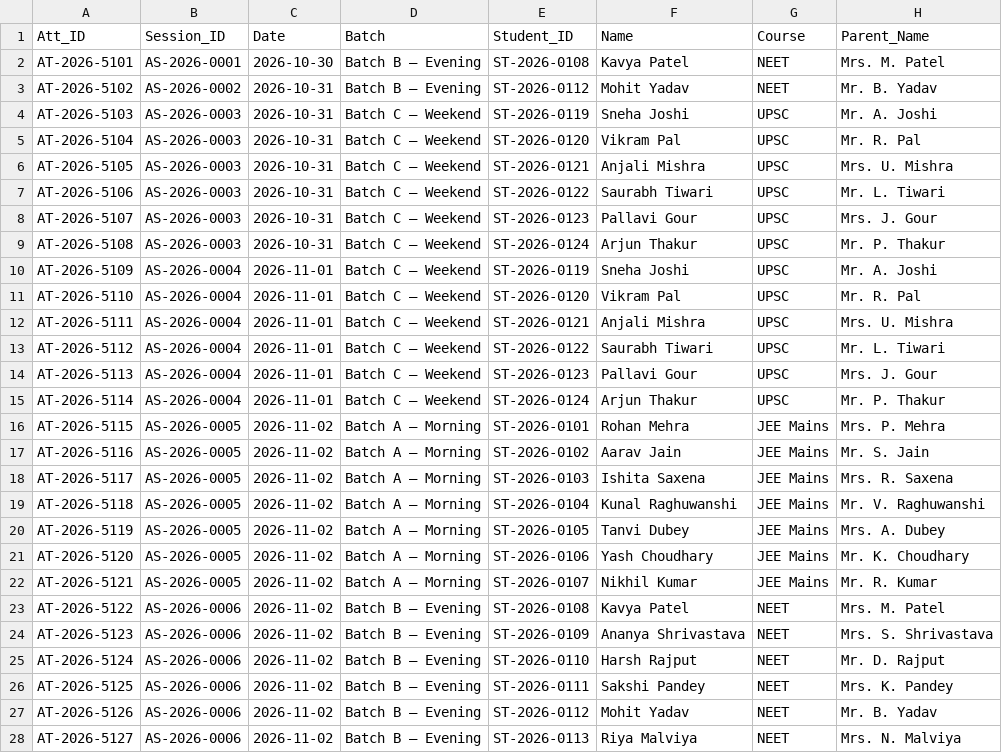
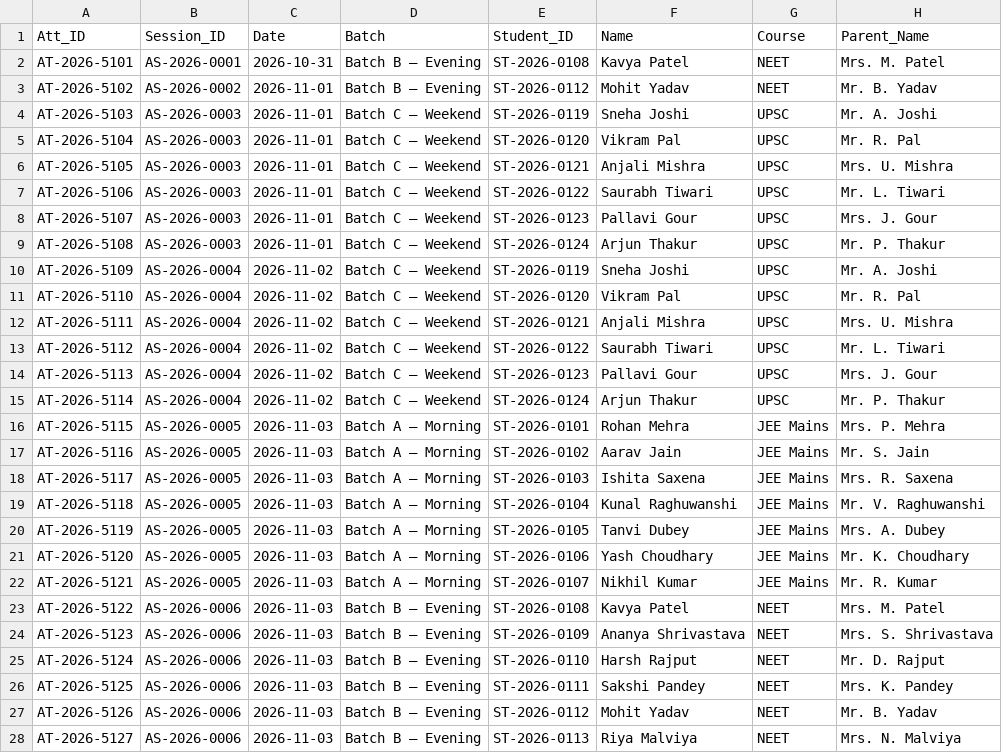
Before and after one commit to yash07le-creator/pucho-Coaching-Institute-Automation, a CSV file: app/db/seed/attendance.csv, drawn as a sheet; only a part is shown; the diff covers the shown part only; the diff names each change by its address in the sheet, - before the commit and + after, or states it on an @@ line.

```diff
--- a/app/db/seed/attendance.csv
+++ b/app/db/seed/attendance.csv
-C2 (Date): 2026-10-30
+C2 (Date): 2026-10-31
-C3:C9 (Date): 2026-10-31
+C3:C9 (Date): 2026-11-01
-C10:C15 (Date): 2026-11-01
+C10:C15 (Date): 2026-11-02
-C16:C28 (Date): 2026-11-02
+C16:C28 (Date): 2026-11-03
```
Also changed, not shown: 4 edited cells elsewhere in this file, app/db/seed/alerts.csv, app/db/seed/attendance_sessions.csv, 23 other files.
